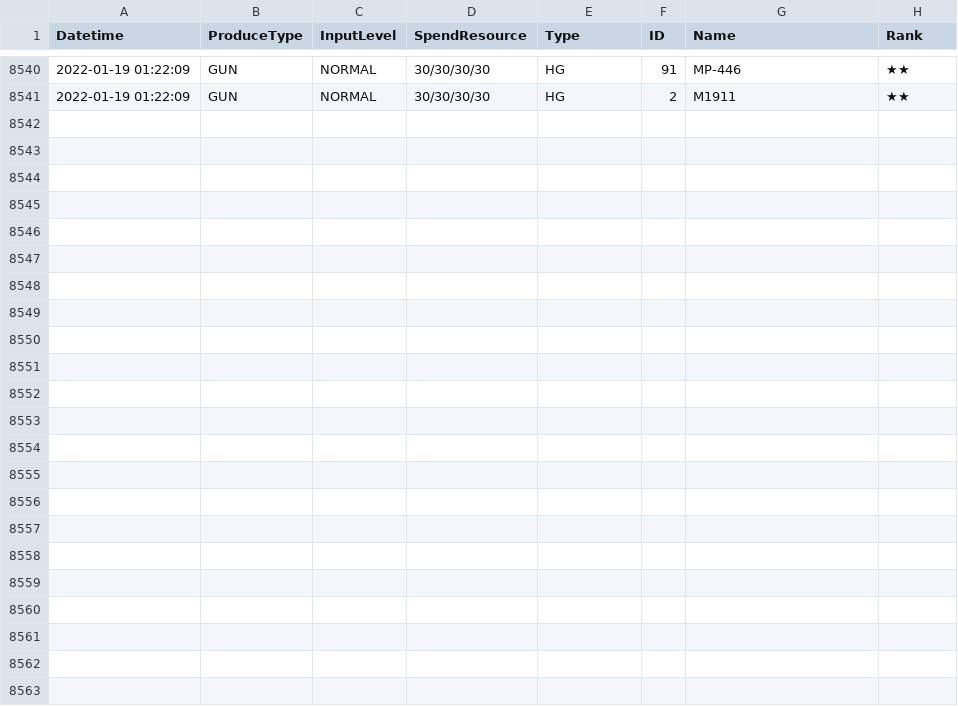
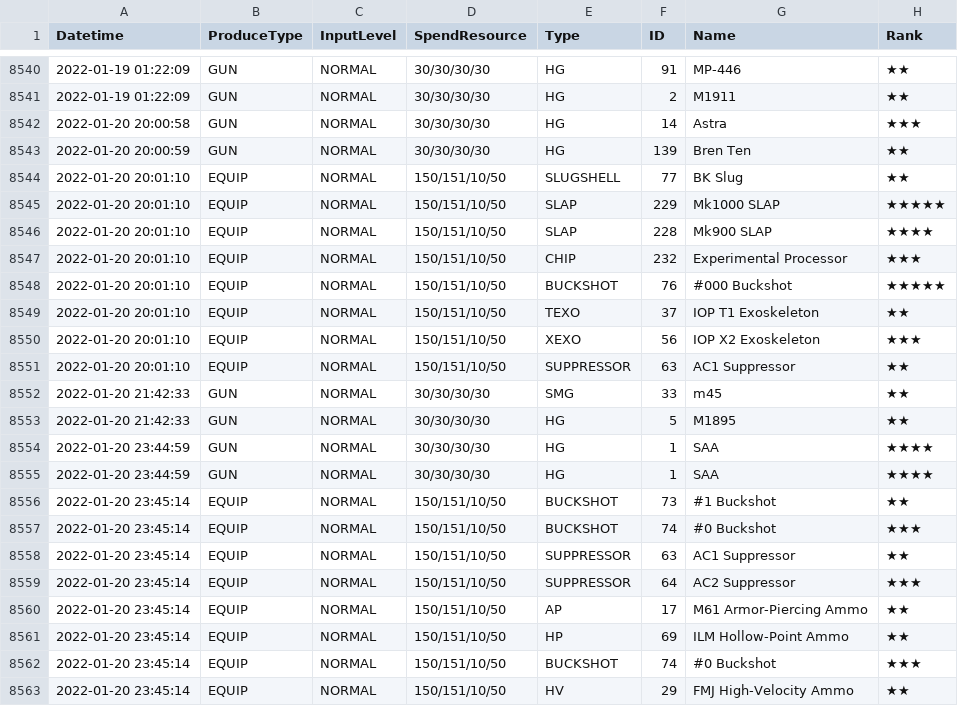
Before and after one commit to m1s3ri/90wish, a CSV file: miseri_34865_production.csv, drawn as a sheet; only a part is shown, gaps mark what is left out.

```diff
--- a/miseri_34865_production.csv
+++ b/miseri_34865_production.csv
@@ -8541 +8541,23 @@
 2022-01-19 01:22:09,GUN,NORMAL,30/30/30/30,HG,2,M1911,★★
+2022-01-20 20:00:58,GUN,NORMAL,30/30/30/30,HG,14,Astra,★★★
+2022-01-20 20:00:59,GUN,NORMAL,30/30/30/30,HG,139,Bren Ten,★★
+2022-01-20 20:01:10,EQUIP,NORMAL,150/151/10/50,SLUGSHELL,77,BK Slug,★★
+2022-01-20 20:01:10,EQUIP,NORMAL,150/151/10/50,SLAP,229,Mk1000 SLAP,★★★★★
+2022-01-20 20:01:10,EQUIP,NORMAL,150/151/10/50,SLAP,228,Mk900 SLAP,★★★★
+2022-01-20 20:01:10,EQUIP,NORMAL,150/151/10/50,CHIP,232,Experimental Processor,★★★
+2022-01-20 20:01:10,EQUIP,NORMAL,150/151/10/50,BUCKSHOT,76,#000 Buckshot,★★★★★
+2022-01-20 20:01:10,EQUIP,NORMAL,150/151/10/50,TEXO,37,IOP T1 Exoskeleton,★★
+2022-01-20 20:01:10,EQUIP,NORMAL,150/151/10/50,XEXO,56,IOP X2 Exoskeleton,★★★
+2022-01-20 20:01:10,EQUIP,NORMAL,150/151/10/50,SUPPRESSOR,63,AC1 Suppressor,★★
+2022-01-20 21:42:33,GUN,NORMAL,30/30/30/30,SMG,33,m45,★★
+2022-01-20 21:42:33,GUN,NORMAL,30/30/30/30,HG,5,M1895,★★
+2022-01-20 23:44:59,GUN,NORMAL,30/30/30/30,HG,1,SAA,★★★★
+2022-01-20 23:44:59,GUN,NORMAL,30/30/30/30,HG,1,SAA,★★★★
+2022-01-20 23:45:14,EQUIP,NORMAL,150/151/10/50,BUCKSHOT,73,#1 Buckshot,★★
+2022-01-20 23:45:14,EQUIP,NORMAL,150/151/10/50,BUCKSHOT,74,#0 Buckshot,★★★
+2022-01-20 23:45:14,EQUIP,NORMAL,150/151/10/50,SUPPRESSOR,63,AC1 Suppressor,★★
+2022-01-20 23:45:14,EQUIP,NORMAL,150/151/10/50,SUPPRESSOR,64,AC2 Suppressor,★★★
+2022-01-20 23:45:14,EQUIP,NORMAL,150/151/10/50,AP,17,M61 Armor-Piercing Ammo,★★
+2022-01-20 23:45:14,EQUIP,NORMAL,150/151/10/50,HP,69,ILM Hollow-Point Ammo,★★
+2022-01-20 23:45:14,EQUIP,NORMAL,150/151/10/50,BUCKSHOT,74,#0 Buckshot,★★★
+2022-01-20 23:45:14,EQUIP,NORMAL,150/151/10/50,HV,29,FMJ High-Velocity Ammo,★★
```
Also changed, not shown: miseri_34865_coalition_info.csv, miseri_34865_doll_info.csv, 6 other files.
